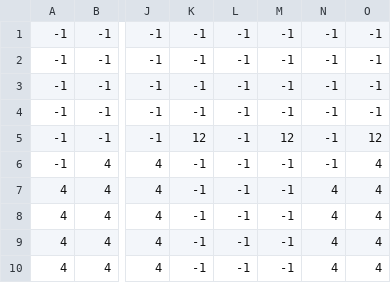
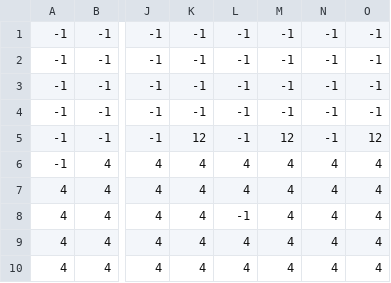
Before and after one commit to jinheon-lee/ukkagame_onecode, a CSV file: levels/1/level_1_map.csv, drawn as a sheet; only a part is shown, gaps mark what is left out; the diff names each change by its address in the sheet, - before the commit and + after, or states it on an @@ line.

```diff
--- a/levels/1/level_1_map.csv
+++ b/levels/1/level_1_map.csv
-K6:K10: -1
+K6:K10: 4
-L6:L7: -1
+L6:L7: 4
-M6:M10: -1
+M6:M10: 4
-N6: -1
+N6: 4
-L9:L10: -1
+L9:L10: 4
```
Also changed, not shown: 7 other files.
